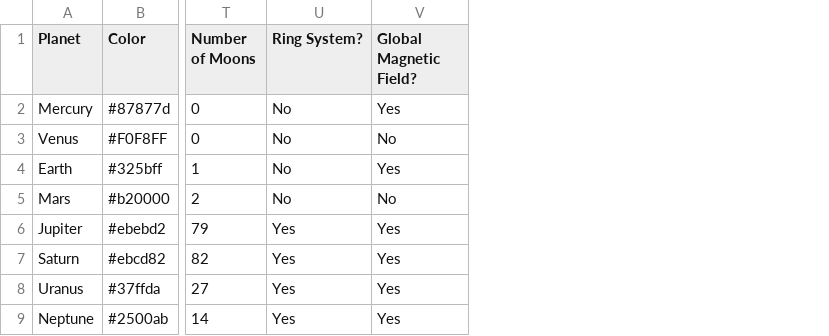
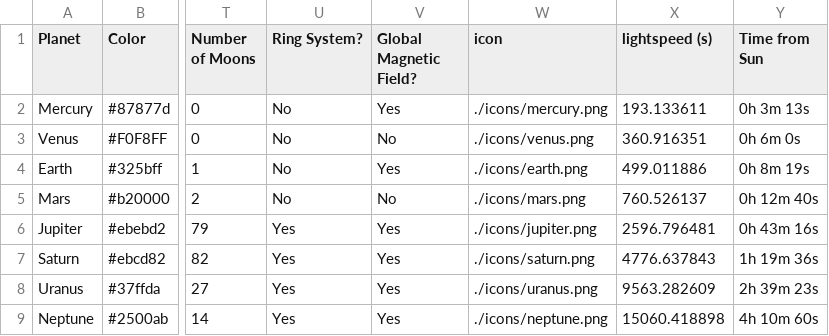
Before and after one commit to javihslu/dviz_project, a CSV file: solar_system/data/planets.csv, drawn as a sheet; only a part is shown, gaps mark what is left out; the diff names each change by its address in the sheet, - before the commit and + after, or states it on an @@ line.

```diff
--- a/solar_system/data/planets.csv
+++ b/solar_system/data/planets.csv
+column W (icon), rows 2-9: ./icons/mercury.png | ./icons/venus.png | ./icons/earth.png | ./icons/mars.png | ./icons/jupiter.png | ./icons/saturn.png | ./icons/uranus.png | ./icons/neptune.png
+column X (lightspeed (s)), rows 2-9: 193.133611 | 360.916351 | 499.011886 | 760.526137 | 2596.796481 | 4776.637843 | 9563.282609 | 15060.418898
+column Y (Time from Sun), rows 2-9: 0h 3m 13s | 0h 6m 0s | 0h 8m 19s | 0h 12m 40s | 0h 43m 16s | 1h 19m 36s | 2h 39m 23s | 4h 10m 60s
```
Also changed, not shown: 16 other files.
